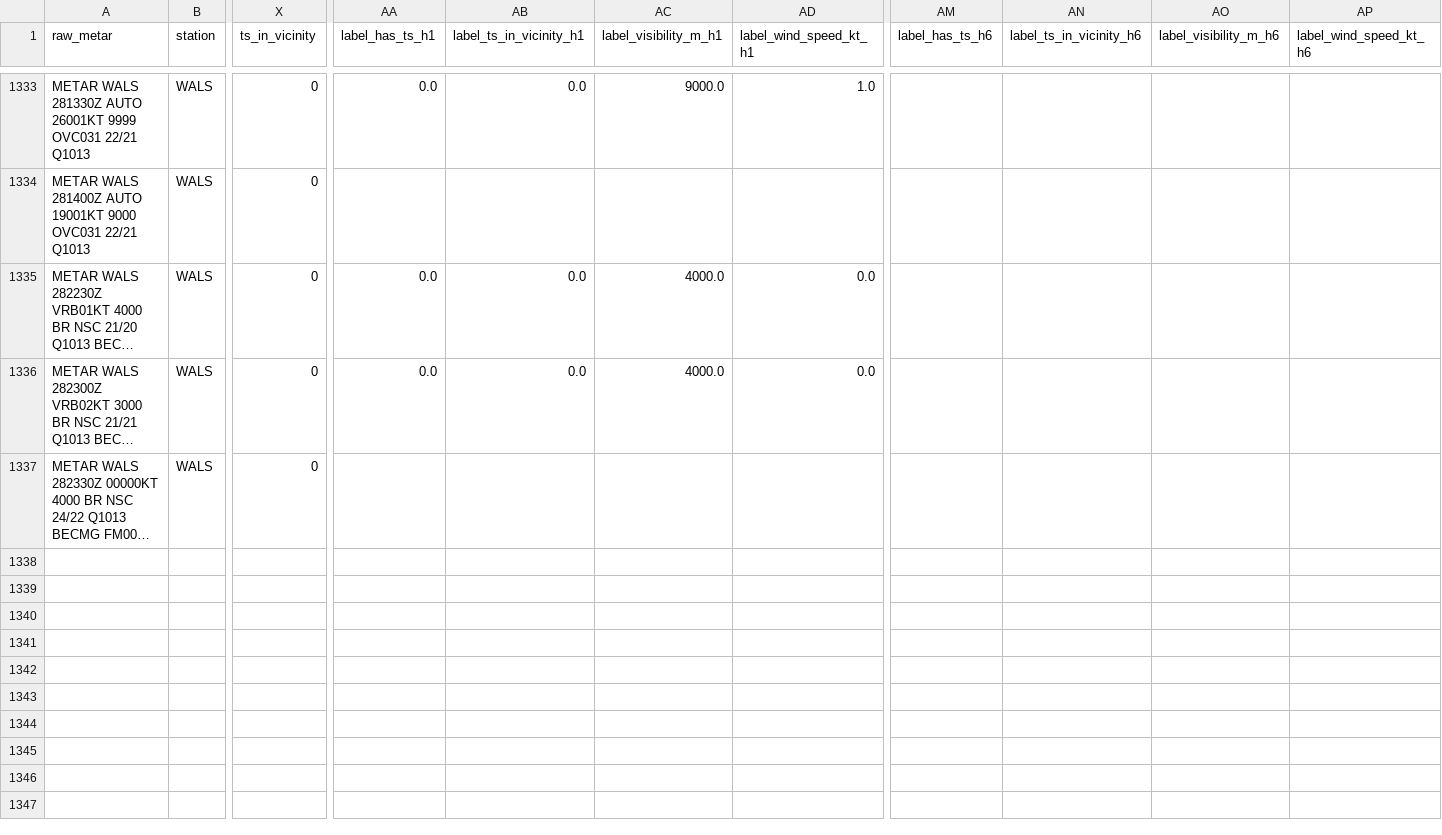
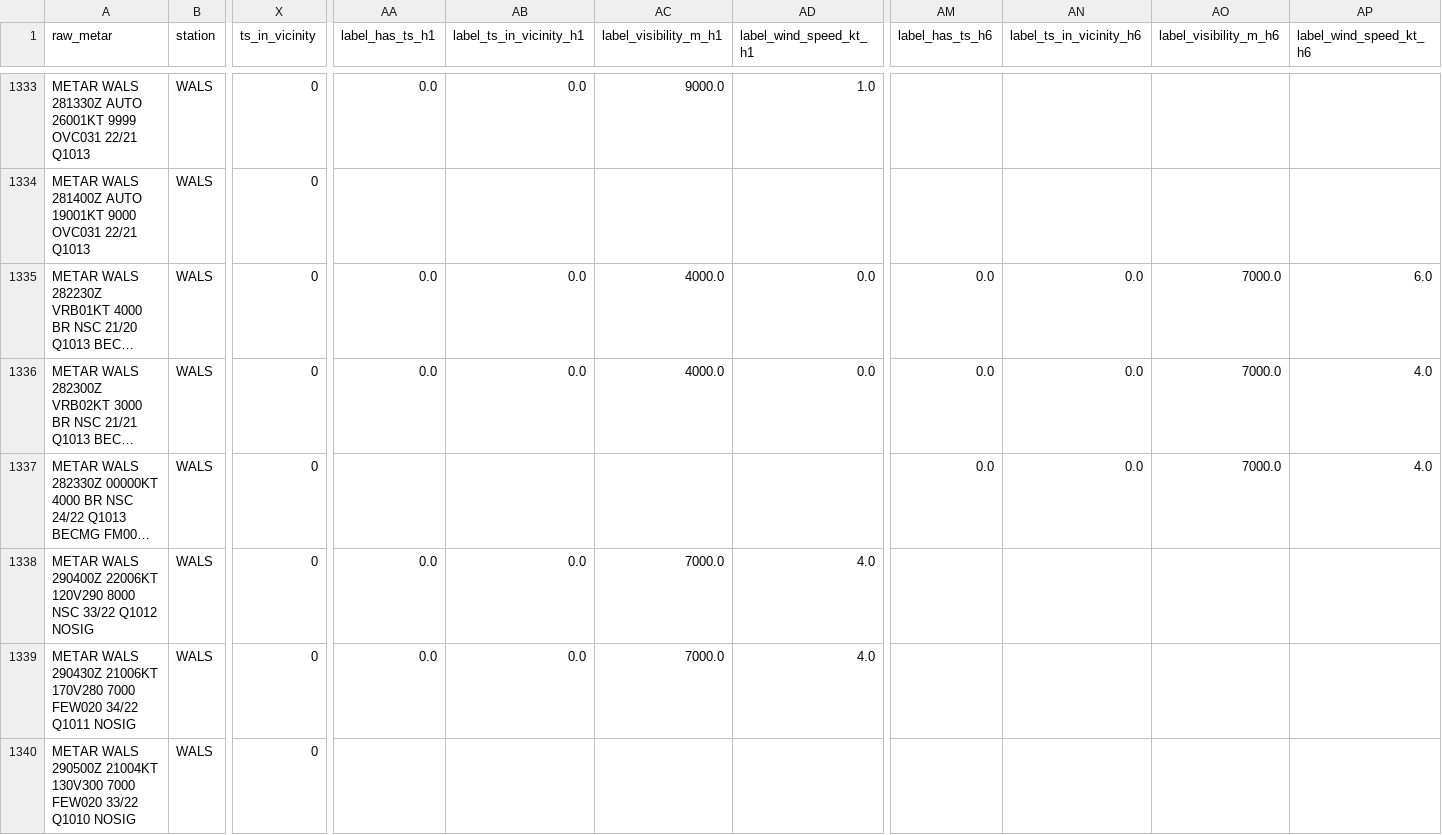
Before and after one commit to ojanzul/bmkg-taf-machinelearning, a CSV file: data/wals_training_dataset.csv, drawn as a sheet; only a part is shown, gaps mark what is left out; long unchanged cells end in …; rows hold the shown columns only; the diff names each change by its address in the sheet, - before the commit and + after, or states it on an @@ line.

```diff
--- a/data/wals_training_dataset.csv
+++ b/data/wals_training_dataset.csv
-AM1335:AM1337 (label_has_ts_h6): (empty)
+AM1335:AM1337 (label_has_ts_h6): 0.0
-AN1335:AN1337 (label_ts_in_vicinity_h6): (empty)
+AN1335:AN1337 (label_ts_in_vicinity_h6): 0.0
-AO1335:AO1337 (label_visibility_m_h6): (empty)
+AO1335:AO1337 (label_visibility_m_h6): 7000.0
-AP1335 (label_wind_speed_kt_h6): (empty)
+AP1335 (label_wind_speed_kt_h6): 6.0
-AP1336:AP1337 (label_wind_speed_kt_h6): (empty)
+AP1336:AP1337 (label_wind_speed_kt_h6): 4.0
+row 1338: METAR WALS 290400Z 22006KT 120V290 8000 NSC 33/22 Q1012 NOSIG | WALS | 0 | 0.0 | 0.0 | 7000.0 | 4.0
+row 1339: METAR WALS 290430Z 21006KT 170V280 7000 FEW020 34/22 Q1011 NOSIG | WALS | 0 | 0.0 | 0.0 | 7000.0 | 4.0
+row 1340: METAR WALS 290500Z 21004KT 130V300 7000 FEW020 33/22 Q1010 NOSIG | WALS | 0
```
Also changed, not shown: data/wals_metar_raw_archive.csv, data/wals_metar_structured.csv.
